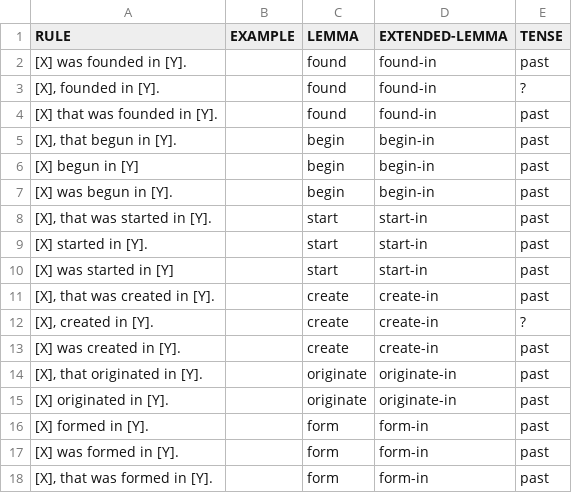
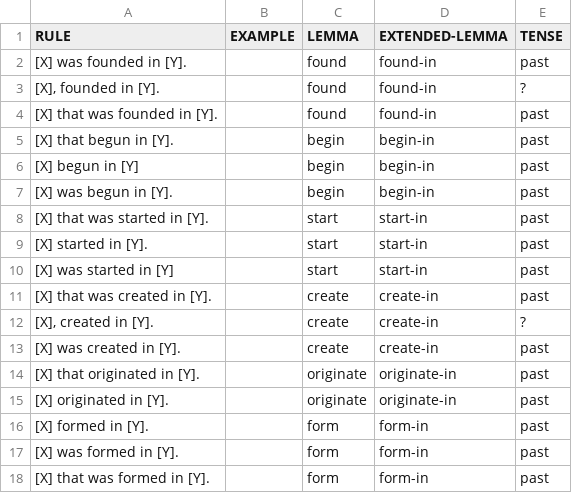
Before and after one commit to yanaiela/lm_meaning, a TSV file: data/pattern_data/P740.tsv, drawn as a sheet.

Commit message:
Update P740.tsv
irregular comma

```diff
--- a/data/pattern_data/P740.tsv
+++ b/data/pattern_data/P740.tsv
@@ -4,12 +4,12 @@ RULE	EXAMPLE	LEMMA	EXTENDED-LEMMA	TENSE
 [X] that was founded in [Y].		found	found-in	past
-[X], that begun in [Y].		begin	begin-in	past
+[X] that begun in [Y].		begin	begin-in	past
 [X] begun in [Y]		begin	begin-in	past
 [X] was begun in [Y].		begin	begin-in	past
-[X], that was started in [Y].		start	start-in	past
+[X] that was started in [Y].		start	start-in	past
 [X] started in [Y].		start	start-in	past
 [X] was started in [Y]		start	start-in	past
-[X], that was created in [Y].		create	create-in	past
+[X] that was created in [Y].		create	create-in	past
 [X], created in [Y].		create	create-in	?
 [X] was created in [Y].		create	create-in	past
-[X], that originated in [Y].		originate	originate-in	past
+[X] that originated in [Y].		originate	originate-in	past
 [X] originated in [Y].		originate	originate-in	past
@@ -17,2 +17,2 @@ RULE	EXAMPLE	LEMMA	EXTENDED-LEMMA	TENSE
 [X] was formed in [Y].		form	form-in	past
-[X], that was formed in [Y].		form	form-in	past
+[X] that was formed in [Y].		form	form-in	past
```
